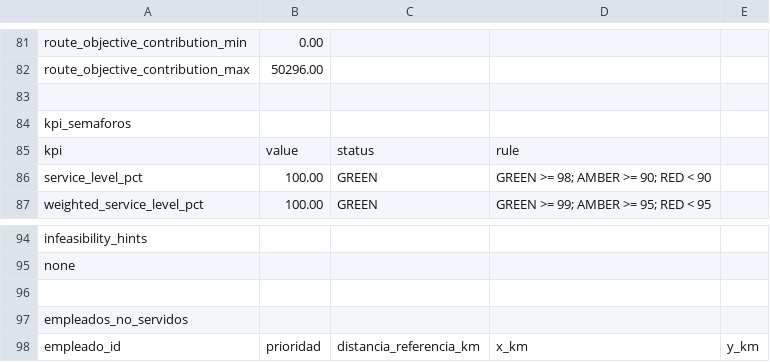
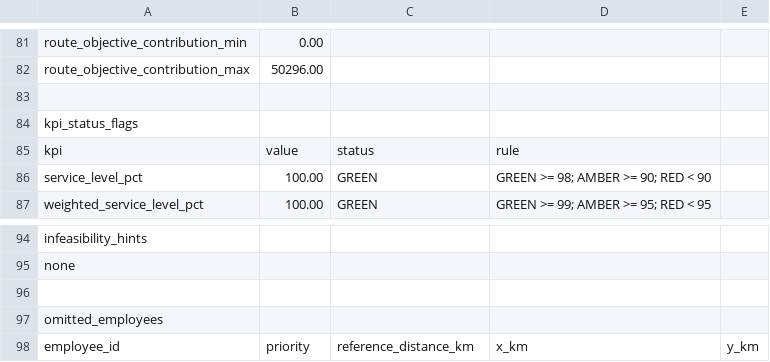
Before and after one commit to bitai-cs/Bitai.VRP.EmployeeMovDemo, a CSV file: scr/output_default/default-solution-summary.csv, drawn as a sheet; only a part is shown, gaps mark what is left out; the diff covers the shown part only.

```diff
--- a/scr/output_default/default-solution-summary.csv
+++ b/scr/output_default/default-solution-summary.csv
@@ -83,3 +83,3 @@ route_objective_contribution_max,50296.00
 
-kpi_semaforos
+kpi_status_flags
 kpi,value,status,rule
@@ -96,3 +96,3 @@ none
 
-empleados_no_servidos
-empleado_id,prioridad,distancia_referencia_km,x_km,y_km
+omitted_employees
+employee_id,priority,reference_distance_km,x_km,y_km
```
Also changed, not shown: 2 added rows, 2 removed rows and 15 edited cells elsewhere in this file, scr/output_default/default-route-details.csv, 1 other file.
